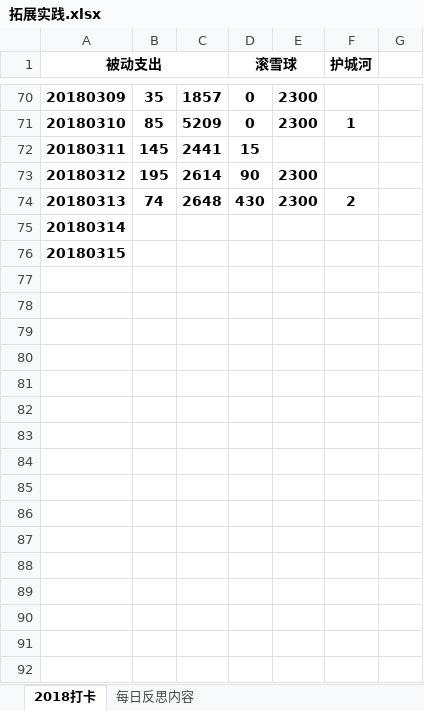
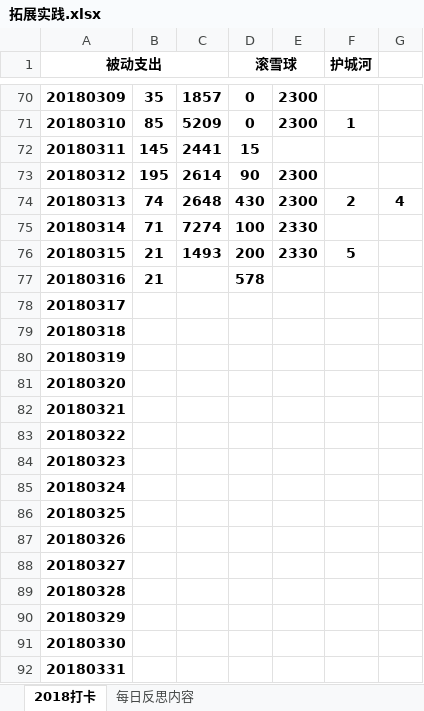
Before and after one commit to HanYouyang/GrowUp2018, an Excel workbook: 拓展实践.xlsx, sheet 2018打卡, drawn as a sheet; only a part is shown, gaps mark what is left out; values as stored, in another font and other column widths than the file's, no borders; addresses are those after the commit; the diff names each change by its address in the sheet, - before the commit and + after, or states it on an @@ line.

```diff
--- a/拓展实践.xlsx (sheet 2018打卡)
+++ b/拓展实践.xlsx (sheet 2018打卡)
-G74: (empty)
+G74: 4
+row 75: 20180314 | 71 | 7274 | 100 | 2330
+row 76: 20180315 | 21 | 1493 | 200 | 2330 | 5
+row 77: 20180316 | 21 |  | 578
@@ column A (被动支出) renumbered between rows 78 and 79 @@
+row 80: 20180319
+row 81: 20180320
+row 82: 20180321
+row 83: 20180322
+row 84: 20180323
+row 85: 20180324
+row 86: 20180325
+row 87: 20180326
+row 88: 20180327
+row 89: 20180328
+row 90: 20180329
+row 91: 20180330
+row 92: 20180331
```
Also changed, not shown: 22 other files.
